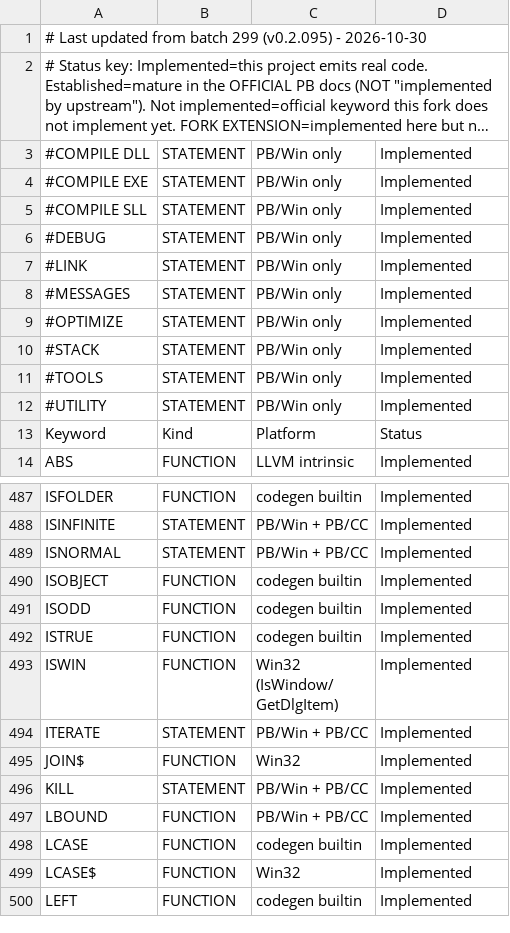
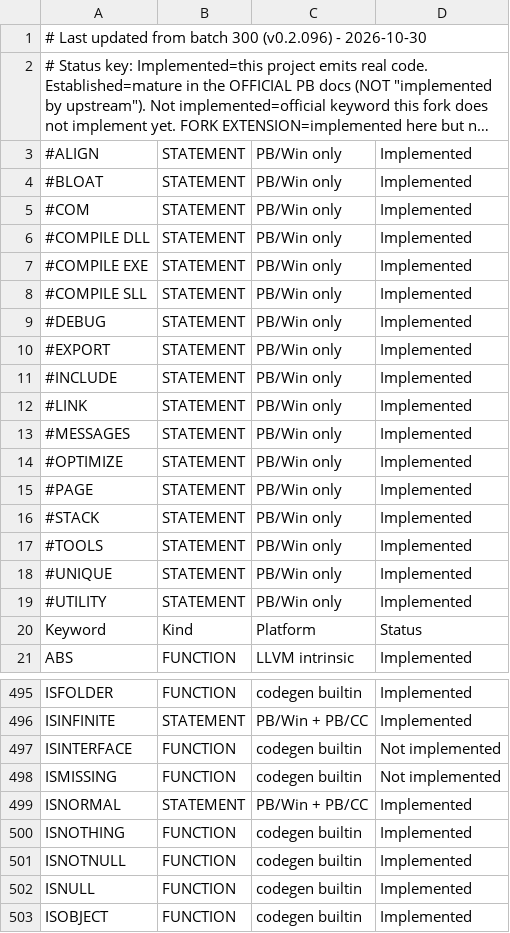
Before and after one commit to hanlokesu/PB64Basic, a CSV file: docs/statement-coverage.csv, drawn as a sheet; only a part is shown, gaps mark what is left out; the shorter side is filled out with more unchanged rows; long unchanged cells end in …; the diff covers the shown part only; the diff names each change by its address in the sheet, - before the commit and + after, or states it on an @@ line.

Commit message:
batch 300 (v0.2.096): A/B/C re-audit closes real gaps
Re-audited every A/B/C keyword page with the corrected enumeration
(underscore normalization over all 1275 CHW pages) and a per-page codegen
hit audit. CSV diff-set now only filters; bidirectional substring
false-coverage (ALIGN/GRAPHIC GET TEXTALIGN, BLOAT/LOW, EXPORT/EXP|OR,
OPTION/CONTROL ADD OPTION) is excluded as implementation evidence.

Fixes in this batch:
- codegen: BIT CALC reset was a no-op (only OR-ed the mask); now clears the
  target bit. Verified 8/24/8 on PBWin 10 and this fork.
- codegen: ISNULL/ISNOTNULL implemented (LEN-slot zero test, -1/0);
  ISNOTHING implemented (object zero test); shared null-literal bug in
  ISOBJECT fixed (compare against a zero of the operand's own type instead
  of a null PTR, which failed for 32-bit handles).
- parser/token: FASTPROC implemented end to end. CHW return form is
  `END FASTPROC [= expr]` (assigning the procedure name is error 466 on
  PBWin); parameters must be BYVAL LONG (PBWin error 611). Fork now parses
  the END FASTPROC = expr return as a FunctionReturn.
- preprocessor: #ALIGN/#BLOAT/#COM/#EXPORT/#PAGE/#UNIQUE VAR accepted
  (explicit line swallowing; IDE/disk-image directives with no effect on
  compiled code per CHW).
- docs: CSV rows added for the seven # directives, FASTPROC, ISNULL,
  ISNOTNULL, ISNOTHING (Implemented) and ISINTERFACE, ISMISSING
  (Not implemented - they need optional-parameter/interface-query
  machinery). Coverage docs synced from CSV; verify 35/35.

Probes (dual-run): BIT CALC 8/24/8, ISNULL -1, FASTPROC 7 match PBWin 10.
Regression: compile-all 340/340; headless 205/205 compile, 10 pre-existing
run FAILs unchanged (batch167/245/248/249/249_test/252/257/258/258c/redim).

```diff
--- a/docs/statement-coverage.csv
+++ b/docs/statement-coverage.csv
-A1: …from batch 299 (v0.2.095) - 2026-10-30
+A1: …from batch 300 (v0.2.096) - 2026-10-30
+row 3: #ALIGN | STATEMENT | PB/Win only | Implemented
+row 4: #BLOAT | STATEMENT | PB/Win only | Implemented
+row 5: #COM | STATEMENT | PB/Win only | Implemented
+row 10: #EXPORT | STATEMENT | PB/Win only | Implemented
+row 11: #INCLUDE | STATEMENT | PB/Win only | Implemented
+row 15: #PAGE | STATEMENT | PB/Win only | Implemented
+row 18: #UNIQUE | STATEMENT | PB/Win only | Implemented
+row 497: ISINTERFACE | FUNCTION | codegen builtin | Not implemented
+row 498: ISMISSING | FUNCTION | codegen builtin | Not implemented
+row 500: ISNOTHING | FUNCTION | codegen builtin | Implemented
+row 501: ISNOTNULL | FUNCTION | codegen builtin | Implemented
+row 502: ISNULL | FUNCTION | codegen builtin | Implemented
```
Also changed, not shown: 1 added row and 10 moved rows elsewhere in this file, 6 other files.
